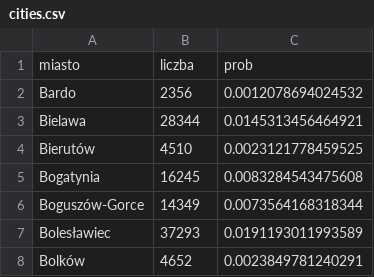
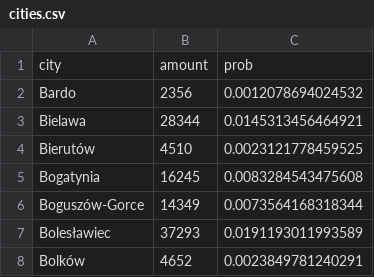
Before and after one commit to o-Mateo-o/geeks-and-dragons-db, a CSV file: config/prompts/cities.csv, drawn as a sheet; only a part is shown.

```diff
--- a/config/prompts/cities.csv
+++ b/config/prompts/cities.csv
@@ -1,2 +1,2 @@
-miasto,liczba,prob
+city,amount,prob
 Bardo,2356,0.0012078694024532
```
Also changed, not shown: config/prompts/games.csv, config/prompts/lastnames_females.csv, 6 other files.
